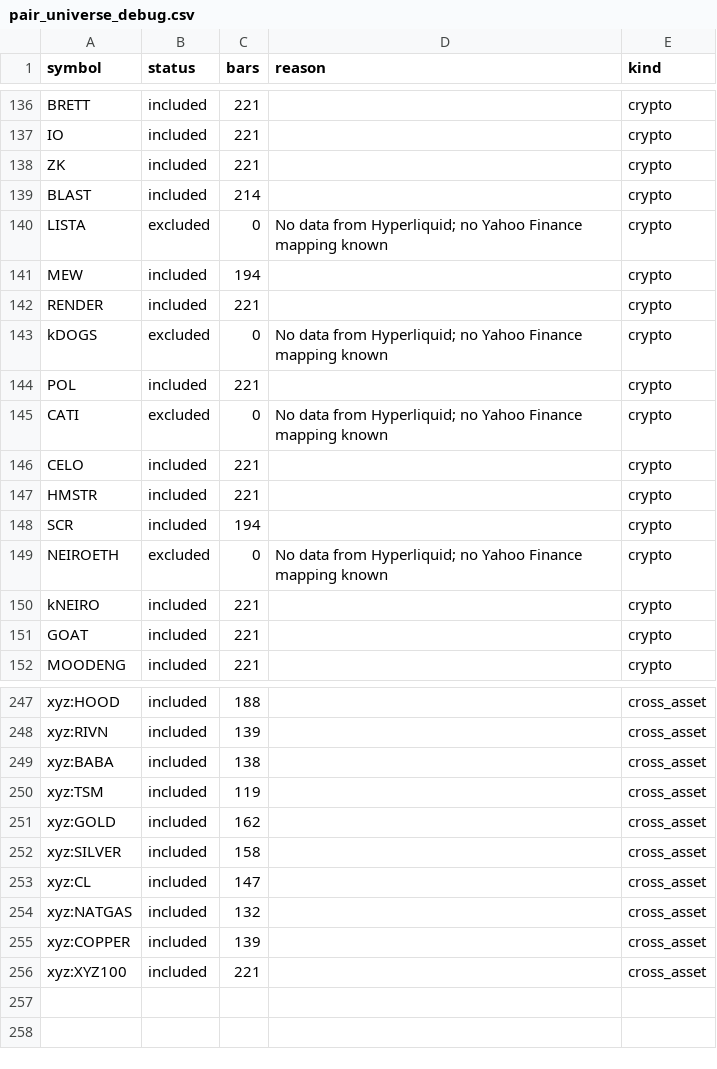
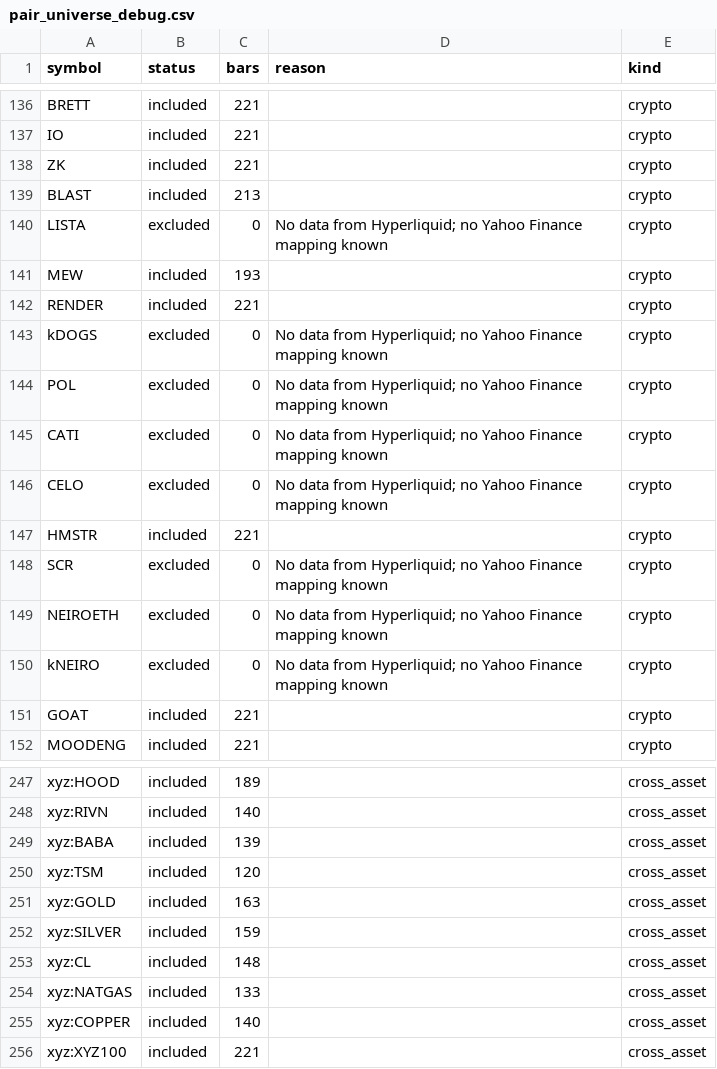
Before and after one commit to akiforge-lab/hyperliquid-momentum-scanner, a CSV file: output/pair_universe_debug.csv, drawn as a sheet; only a part is shown, gaps mark what is left out; the diff covers the shown part only; the diff names each change by its address in the sheet, - before the commit and + after, or states it on an @@ line.

```diff
--- a/output/pair_universe_debug.csv
+++ b/output/pair_universe_debug.csv
-C139 (bars): 214
+C139 (bars): 213
-C141 (bars): 194
+C141 (bars): 193
-B144 (status): included
+B144 (status): excluded
-C144 (bars): 221
+C144 (bars): 0
-D144 (reason): (empty)
+D144 (reason): No data from Hyperliquid; no Yahoo Finance mapping known
-B146 (status): included
+B146 (status): excluded
-C146 (bars): 221
+C146 (bars): 0
-D146 (reason): (empty)
+D146 (reason): No data from Hyperliquid; no Yahoo Finance mapping known
-B148 (status): included
+B148 (status): excluded
-C148 (bars): 194
+C148 (bars): 0
-D148 (reason): (empty)
+D148 (reason): No data from Hyperliquid; no Yahoo Finance mapping known
-B150 (status): included
+B150 (status): excluded
-C150 (bars): 221
+C150 (bars): 0
-D150 (reason): (empty)
+D150 (reason): No data from Hyperliquid; no Yahoo Finance mapping known
-C247 (bars): 188
+C247 (bars): 189
-C248 (bars): 139
+C248 (bars): 140
-C249 (bars): 138
+C249 (bars): 139
-C250 (bars): 119
+C250 (bars): 120
-C251 (bars): 162
+C251 (bars): 163
-C252 (bars): 158
+C252 (bars): 159
-C253 (bars): 147
+C253 (bars): 148
-C254 (bars): 132
+C254 (bars): 133
-C255 (bars): 139
+C255 (bars): 140
```
Also changed, not shown: 36 edited cells elsewhere in this file, output/all_rankings.csv, output/missing_symbols.csv, 7 other files.
